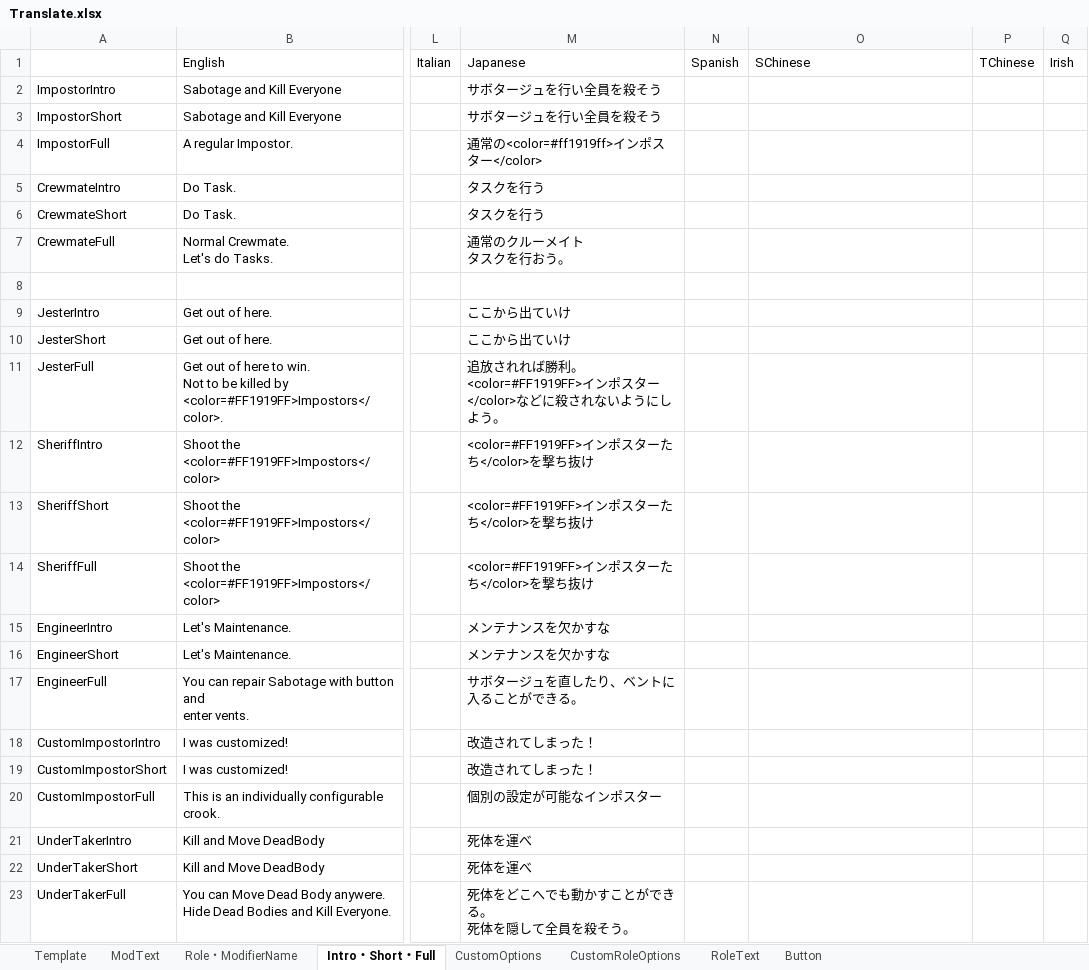
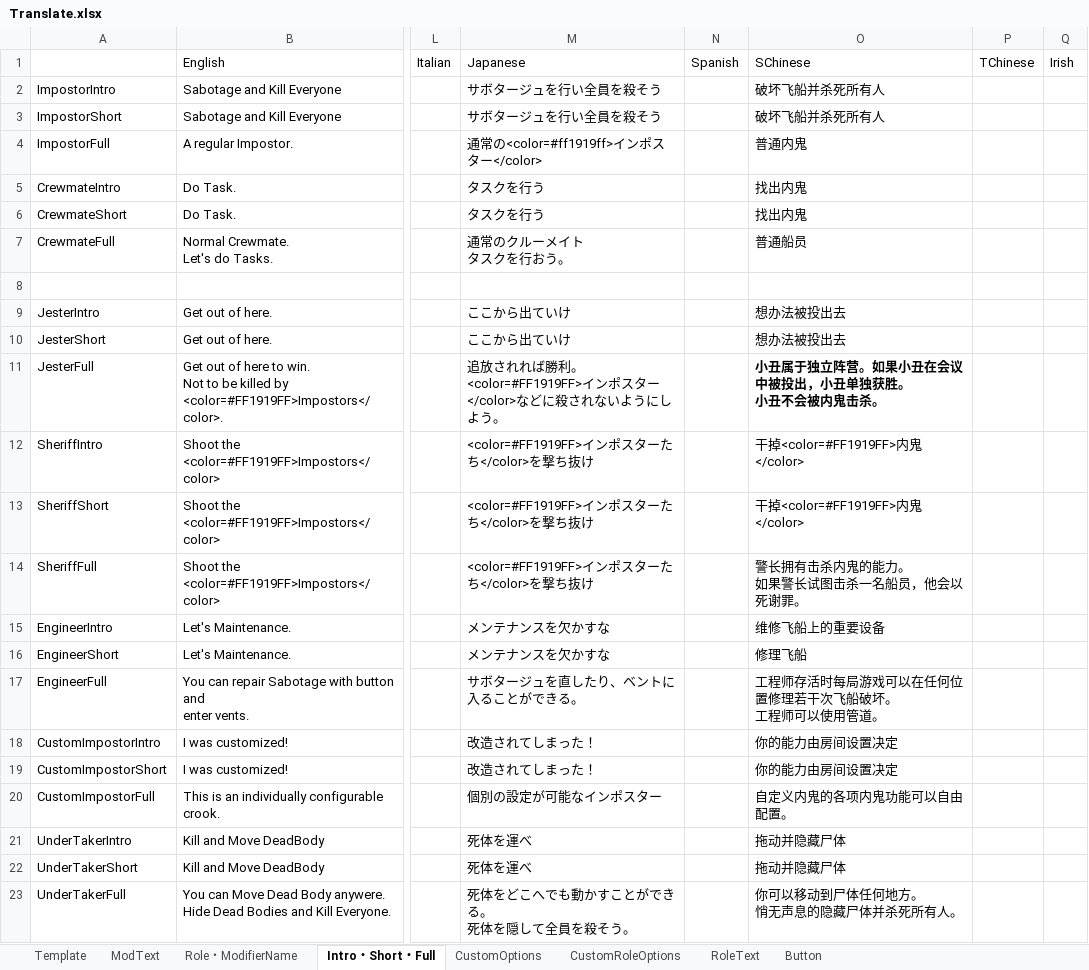
Before and after one commit to SubDekoKiyo/UltimateMods, an Excel workbook: Translate.xlsx, sheet Intro・Short・Full, drawn as a sheet; only a part is shown, gaps mark what is left out; values as stored, in another font and other column widths than the file's, no borders; ↵ is a line break in a cell; the diff names each change by its address in the sheet, - before the commit and + after, or states it on an @@ line.

```diff
--- a/Translate.xlsx (sheet Intro・Short・Full)
+++ b/Translate.xlsx (sheet Intro・Short・Full)
-O2:O3: (empty)
+O2:O3: 破坏飞船并杀死所有人
-O4: (empty)
+O4: 普通内鬼
-O5:O6: (empty)
+O5:O6: 找出内鬼
-O7: (empty)
+O7: 普通船员
-O9:O10: (empty)
+O9:O10: 想办法被投出去
-O11: (empty)
+O11: 小丑属于独立阵营。如果小丑在会议中被投出，小丑单独获胜。 ↵ 小丑不会被内鬼击杀。
-O12:O13: (empty)
+O12:O13: 干掉<color=#FF1919FF>内鬼</color>
-O14: (empty)
+O14: 警长拥有击杀内鬼的能力。 ↵ 如果警长试图击杀一名船员，他会以死谢罪。
-O15: (empty)
+O15: 维修飞船上的重要设备
-O16: (empty)
+O16: 修理飞船
-O17: (empty)
+O17: 工程师存活时每局游戏可以在任何位置修理若干次飞船破坏。 ↵ 工程师可以使用管道。
-O18:O19: (empty)
+O18:O19: 你的能力由房间设置决定
-O20: (empty)
+O20: 自定义内鬼的各项内鬼功能可以自由配置。
-O21:O22: (empty)
+O21:O22: 拖动并隐藏尸体
-O23: (empty)
+O23: 你可以移动到尸体任何地方。 ↵ 悄无声息的隐藏尸体并杀死所有人。
```
Also changed, not shown: sheet ModText, sheet CustomOptions, sheet CustomRoleOptions, sheet Role・ModifierName, sheet Button, sheet RoleText, 7 other files.
